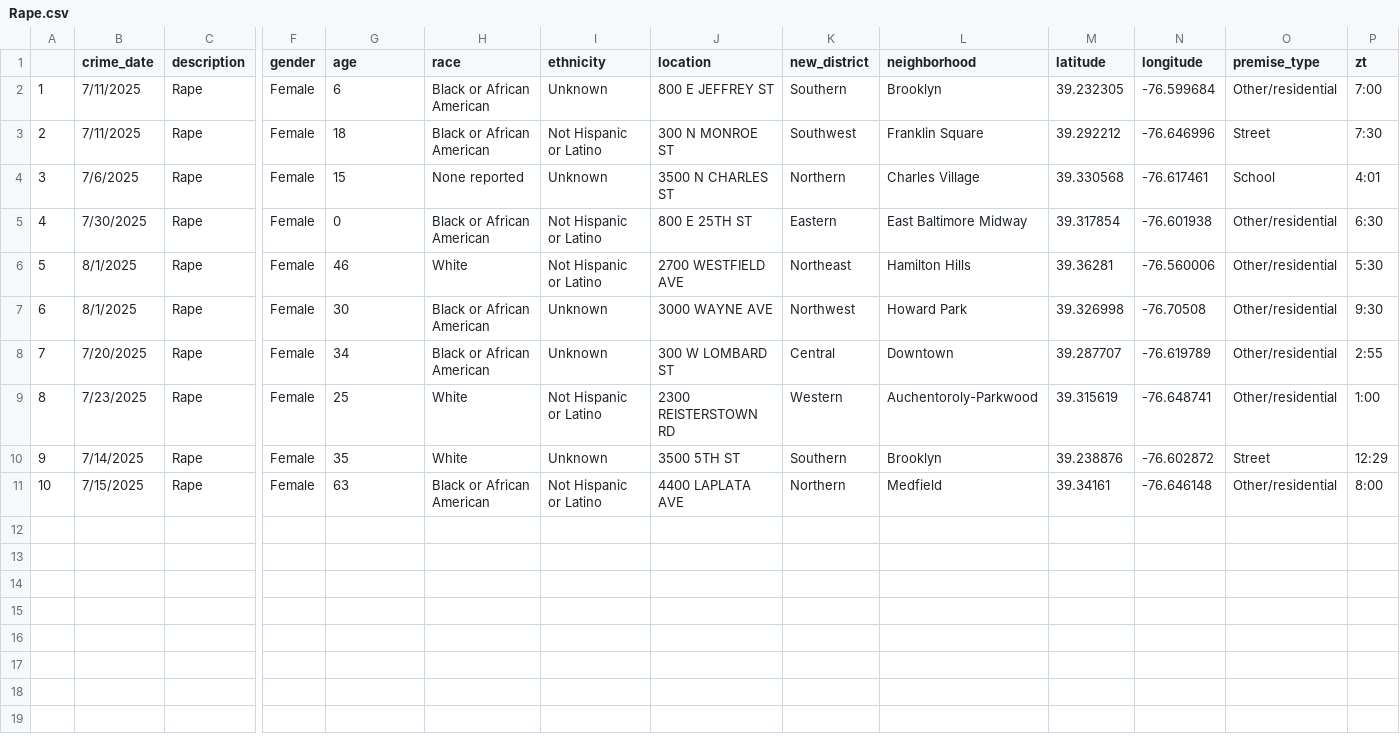
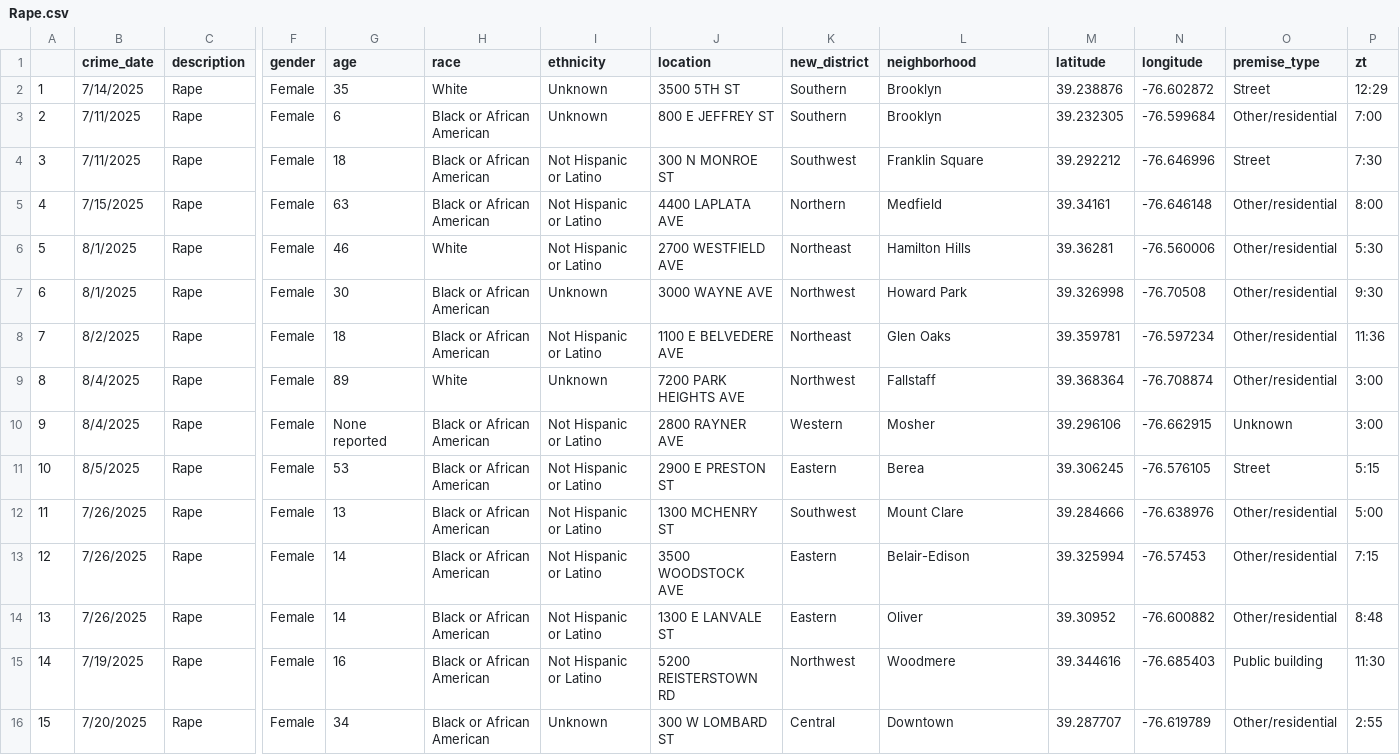
Before and after one commit to Baltimore-Sun/crime, a CSV file: Rape.csv, drawn as a sheet; only a part is shown, gaps mark what is left out; removed rows and columns are numbered as before the commit, all else as after; rows hold the shown columns only; the diff names each change by its address in the sheet, - before the commit and + after, or states it on an @@ line.

```diff
--- a/Rape.csv
+++ b/Rape.csv
@@ row 10 moved to row 2: 1 @@
@@ column A renumbered between rows 3 and 16 @@
-row 4: 3 | 7/6/2025 | Rape | Female | 15 | None reported | Unknown | 3500 N CHARLES ST | Northern | Charles Village | 39.330568 | -76.617461 | School | 4:01
-B5 (crime_date): 7/30/2025
+B5 (crime_date): 7/15/2025
-G5 (age): 0
+G5 (age): 63
-J5 (location): 800 E 25TH ST
+J5 (location): 4400 LAPLATA AVE
-K5 (new_district): Eastern
+K5 (new_district): Northern
-L5 (neighborhood): East Baltimore Midway
+L5 (neighborhood): Medfield
-M5 (latitude): 39.317854
+M5 (latitude): 39.34161
-N5 (longitude): -76.601938
+N5 (longitude): -76.646148
-P5 (zt): 6:30
+P5 (zt): 8:00
+row 8: 7 | 8/2/2025 | Rape | Female | 18 | Black or African American | Not Hispanic or Latino | 1100 E BELVEDERE AVE | Northeast | Glen Oaks | 39.359781 | -76.597234 | Other/residential | 11:36
+row 9: 8 | 8/4/2025 | Rape | Female | 89 | White | Unknown | 7200 PARK HEIGHTS AVE | Northwest | Fallstaff | 39.368364 | -76.708874 | Other/residential | 3:00
+row 10: 9 | 8/4/2025 | Rape | Female | None reported | Black or African American | Not Hispanic or Latino | 2800 RAYNER AVE | Western | Mosher | 39.296106 | -76.662915 | Unknown | 3:00
+row 11: 10 | 8/5/2025 | Rape | Female | 53 | Black or African American | Not Hispanic or Latino | 2900 E PRESTON ST | Eastern | Berea | 39.306245 | -76.576105 | Street | 5:15
+row 12: 11 | 7/26/2025 | Rape | Female | 13 | Black or African American | Not Hispanic or Latino | 1300 MCHENRY ST | Southwest | Mount Clare | 39.284666 | -76.638976 | Other/residential | 5:00
+row 13: 12 | 7/26/2025 | Rape | Female | 14 | Black or African American | Not Hispanic or Latino | 3500 WOODSTOCK AVE | Eastern | Belair-Edison | 39.325994 | -76.57453 | Other/residential | 7:15
+row 14: 13 | 7/26/2025 | Rape | Female | 14 | Black or African American | Not Hispanic or Latino | 1300 E LANVALE ST | Eastern | Oliver | 39.30952 | -76.600882 | Other/residential | 8:48
+row 15: 14 | 7/19/2025 | Rape | Female | 16 | Black or African American | Not Hispanic or Latino | 5200 REISTERSTOWN RD | Northwest | Woodmere | 39.344616 | -76.685403 | Public building | 11:30
-row 9: 8 | 7/23/2025 | Rape | Female | 25 | White | Not Hispanic or Latino | 2300 REISTERSTOWN RD | Western | Auchentoroly-Parkwood | 39.315619 | -76.648741 | Other/residential | 1:00
-row 11: 10 | 7/15/2025 | Rape | Female | 63 | Black or African American | Not Hispanic or Latino | 4400 LAPLATA AVE | Northern | Medfield | 39.34161 | -76.646148 | Other/residential | 8:00
```
Also changed, not shown: Aggravated assault.csv, Auto theft.csv, 10 other files.
